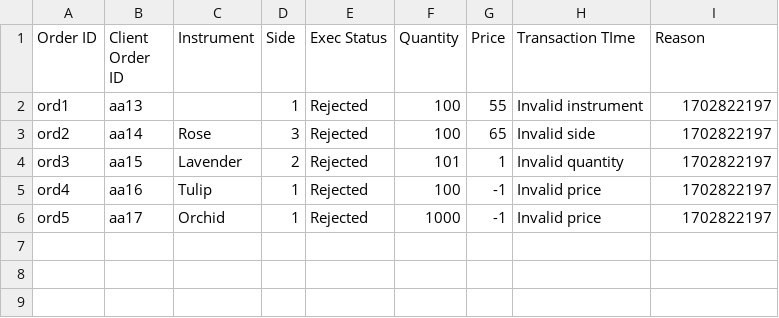
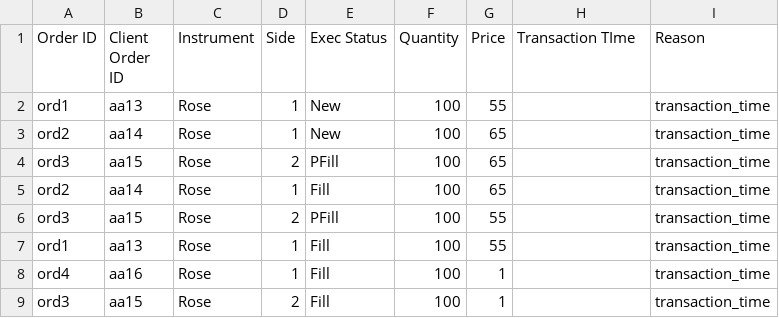
Before and after one commit to akashTharuka/FlowerExchangeLSEG, a CSV file: output/execution_rep.csv, drawn as a sheet.

Commit message:
input changed to order.csv

```diff
--- a/output/execution_rep.csv
+++ b/output/execution_rep.csv
@@ -1,6 +1,9 @@
 Order ID,Client Order ID,Instrument,Side,Exec Status,Quantity,Price,Transaction TIme,Reason
-ord1,aa13,,1,Rejected,100,55,Invalid instrument,1702822197
-ord2,aa14,Rose,3,Rejected,100,65,Invalid side,1702822197
-ord3,aa15,Lavender,2,Rejected,101,1,Invalid quantity,1702822197
-ord4,aa16,Tulip,1,Rejected,100,-1,Invalid price,1702822197
-ord5,aa17,Orchid,1,Rejected,1000,-1,Invalid price,1702822197
+ord1,aa13,Rose,1,New,100,55,,transaction_time
+ord2,aa14,Rose,1,New,100,65,,transaction_time
+ord3,aa15,Rose,2,PFill,100,65,,transaction_time
+ord2,aa14,Rose,1,Fill,100,65,,transaction_time
+ord3,aa15,Rose,2,PFill,100,55,,transaction_time
+ord1,aa13,Rose,1,Fill,100,55,,transaction_time
+ord4,aa16,Rose,1,Fill,100,1,,transaction_time
+ord3,aa15,Rose,2,Fill,100,1,,transaction_time
```
Also changed, not shown: 3 other files.
